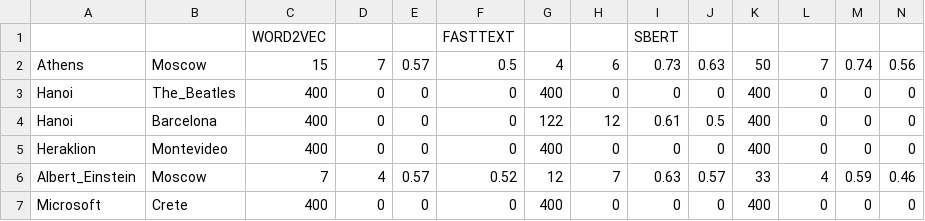
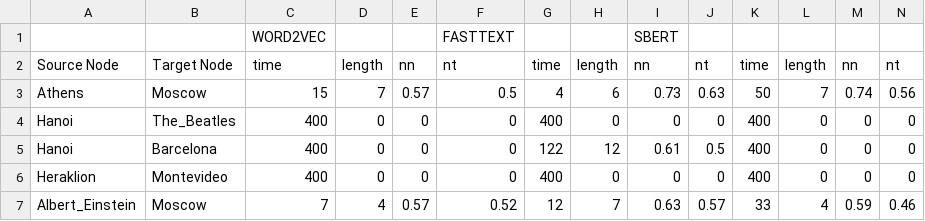
Before and after one commit to Antibas/The-White-Rabbit-Algorithm, a CSV file: measurements/yagos2.csv, drawn as a sheet; only a part is shown; the shorter side is filled out with more unchanged rows; the diff names each change by its address in the sheet, - before the commit and + after, or states it on an @@ line.

```diff
--- a/measurements/yagos2.csv
+++ b/measurements/yagos2.csv
+row 2: Source Node | Target Node | time | length | nn | nt | time | length | nn | nt | time | length | nn | nt
```
Also changed, not shown: measurements/dbpedia.csv, 2 other files.
